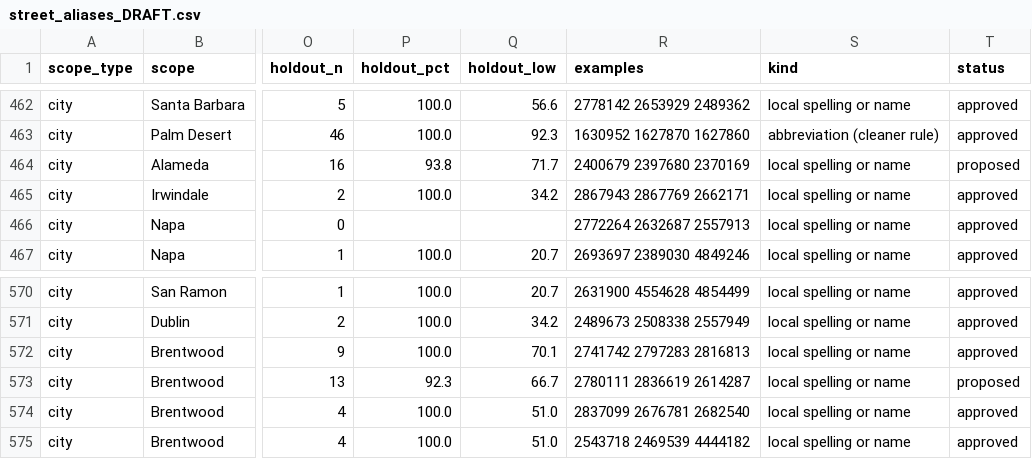
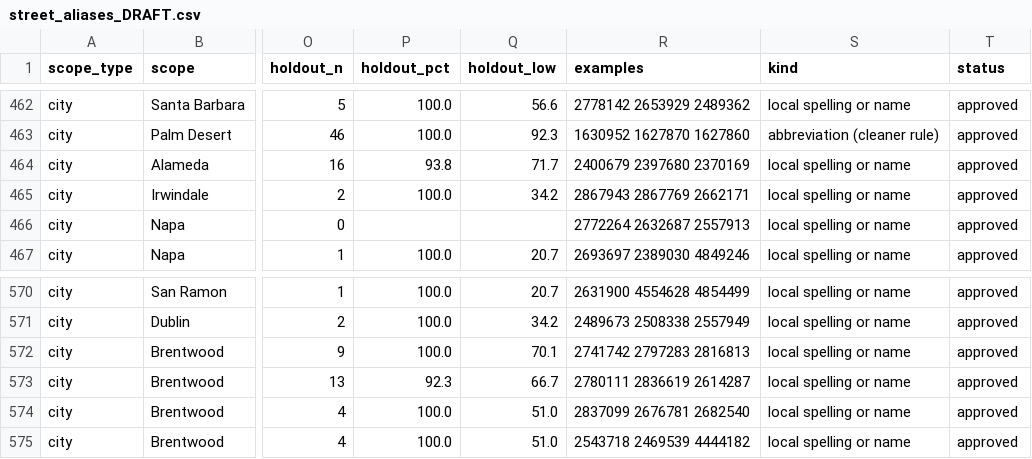
Before and after one commit to kvnloo/crashiq-backup, a CSV file: data/reference/street_aliases_DRAFT.csv, drawn as a sheet; only a part is shown, gaps mark what is left out; the diff covers the shown part only; the diff names each change by its address in the sheet, - before the commit and + after, or states it on an @@ line.

```diff
--- a/data/reference/street_aliases_DRAFT.csv
+++ b/data/reference/street_aliases_DRAFT.csv
-T464 (status): proposed
+T464 (status): approved
-T573 (status): proposed
+T573 (status): approved
```
Also changed, not shown: 5 edited cells elsewhere in this file, data/reference/street_aliases.csv, 1 other file.
